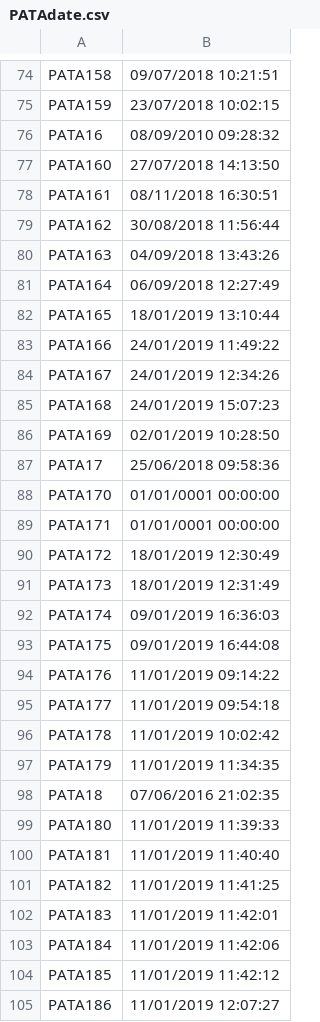
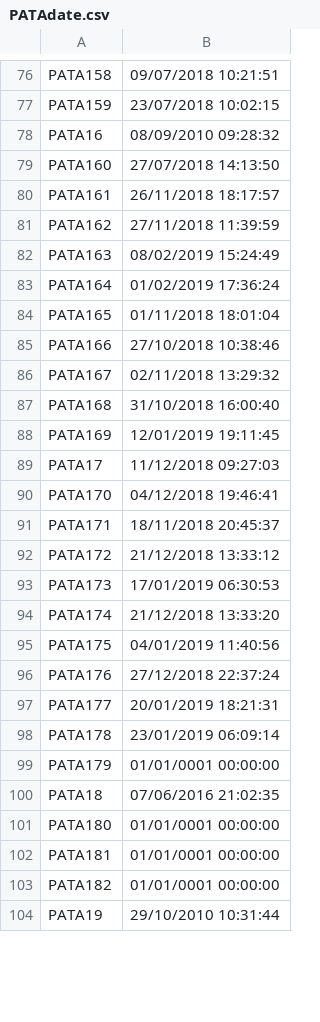
Before and after one commit to davidepiona/DATIsync, a CSV file: PATAdate.csv, drawn as a sheet; only a part is shown, gaps mark what is left out; the shorter side is filled out with more unchanged rows; the diff covers the shown part only.

```diff
--- a/PATAdate.csv
+++ b/PATAdate.csv
@@ -77,29 +79,25 @@ PATA16,08/09/2010 09:28:32
 PATA160,27/07/2018 14:13:50
-PATA161,08/11/2018 16:30:51
-PATA162,30/08/2018 11:56:44
-PATA163,04/09/2018 13:43:26
-PATA164,06/09/2018 12:27:49
-PATA165,18/01/2019 13:10:44
-PATA166,24/01/2019 11:49:22
-PATA167,24/01/2019 12:34:26
-PATA168,24/01/2019 15:07:23
-PATA169,02/01/2019 10:28:50
-PATA17,25/06/2018 09:58:36
-PATA170,01/01/0001 00:00:00
-PATA171,01/01/0001 00:00:00
-PATA172,18/01/2019 12:30:49
-PATA173,18/01/2019 12:31:49
-PATA174,09/01/2019 16:36:03
-PATA175,09/01/2019 16:44:08
-PATA176,11/01/2019 09:14:22
-PATA177,11/01/2019 09:54:18
-PATA178,11/01/2019 10:02:42
-PATA179,11/01/2019 11:34:35
+PATA161,26/11/2018 18:17:57
+PATA162,27/11/2018 11:39:59
+PATA163,08/02/2019 15:24:49
+PATA164,01/02/2019 17:36:24
+PATA165,01/11/2018 18:01:04
+PATA166,27/10/2018 10:38:46
+PATA167,02/11/2018 13:29:32
+PATA168,31/10/2018 16:00:40
+PATA169,12/01/2019 19:11:45
+PATA17,11/12/2018 09:27:03
+PATA170,04/12/2018 19:46:41
+PATA171,18/11/2018 20:45:37
+PATA172,21/12/2018 13:33:12
+PATA173,17/01/2019 06:30:53
+PATA174,21/12/2018 13:33:20
+PATA175,04/01/2019 11:40:56
+PATA176,27/12/2018 22:37:24
+PATA177,20/01/2019 18:21:31
+PATA178,23/01/2019 06:09:14
+PATA179,01/01/0001 00:00:00
 PATA18,07/06/2016 21:02:35
-PATA180,11/01/2019 11:39:33
-PATA181,11/01/2019 11:40:40
-PATA182,11/01/2019 11:41:25
-PATA183,11/01/2019 11:42:01
-PATA184,11/01/2019 11:42:06
-PATA185,11/01/2019 11:42:12
-PATA186,11/01/2019 12:07:27
+PATA180,01/01/0001 00:00:00
+PATA181,01/01/0001 00:00:00
+PATA182,01/01/0001 00:00:00
```
Also changed, not shown: 3 added rows, 26 removed rows and 61 edited cells elsewhere in this file, BELLINI_MEDA.csv, BELLINI_MEDAdate.csv, 20 other files.
